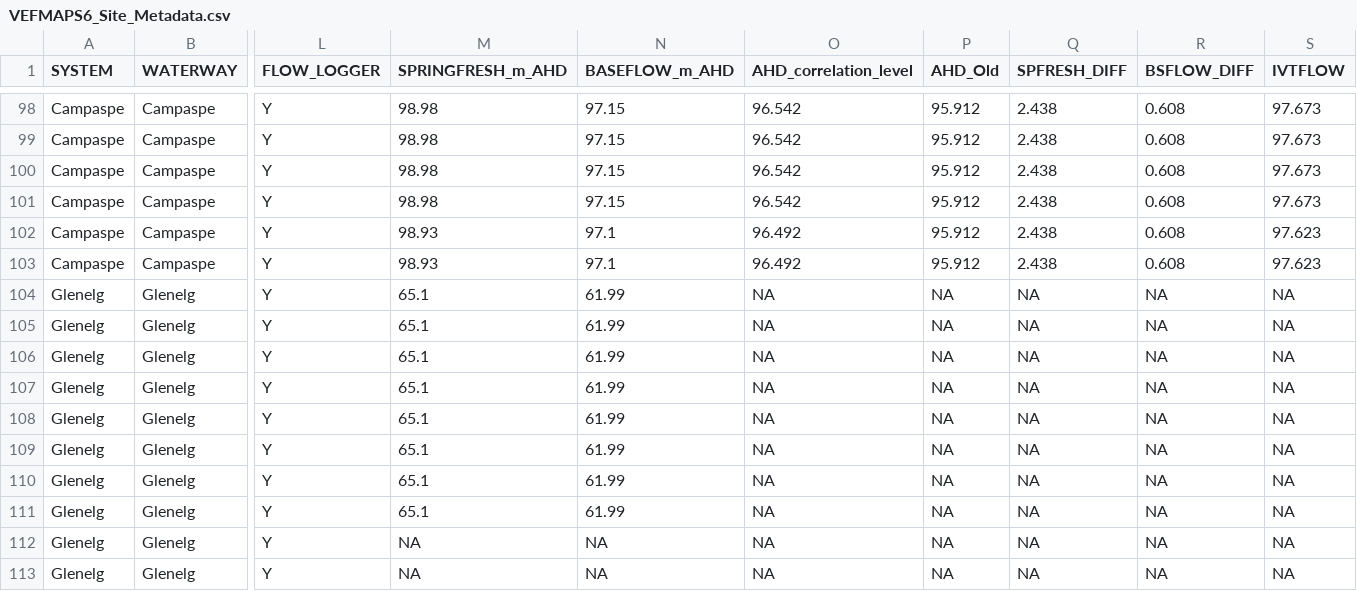
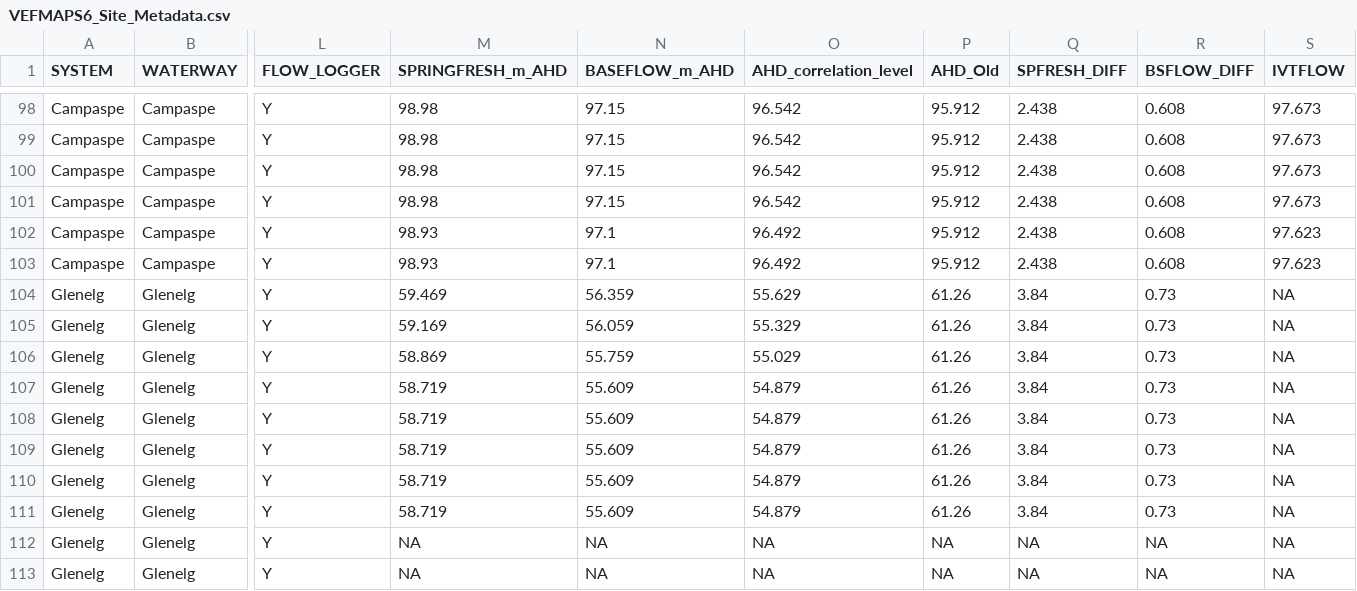
Before and after one commit to egouldo/VEFMAP_VEG_Stage6, a CSV file: data/raw_data/site_data/VEFMAPS6_Site_Metadata.csv, drawn as a sheet; only a part is shown, gaps mark what is left out; the diff names each change by its address in the sheet, - before the commit and + after, or states it on an @@ line.

Commit message:
Warrock flow correction

```diff
--- a/data/raw_data/site_data/VEFMAPS6_Site_Metadata.csv
+++ b/data/raw_data/site_data/VEFMAPS6_Site_Metadata.csv
-M104 (SPRINGFRESH_m_AHD): 65.1
+M104 (SPRINGFRESH_m_AHD): 59.469
-N104 (BASEFLOW_m_AHD): 61.99
+N104 (BASEFLOW_m_AHD): 56.359
-O104 (AHD_correlation_level): NA
+O104 (AHD_correlation_level): 55.629
-P104:P111 (AHD_Old): NA
+P104:P111 (AHD_Old): 61.26
-Q104:Q111 (SPFRESH_DIFF): NA
+Q104:Q111 (SPFRESH_DIFF): 3.84
-R104:R111 (BSFLOW_DIFF): NA
+R104:R111 (BSFLOW_DIFF): 0.73
-M105 (SPRINGFRESH_m_AHD): 65.1
+M105 (SPRINGFRESH_m_AHD): 59.169
-N105 (BASEFLOW_m_AHD): 61.99
+N105 (BASEFLOW_m_AHD): 56.059
-O105 (AHD_correlation_level): NA
+O105 (AHD_correlation_level): 55.329
-M106 (SPRINGFRESH_m_AHD): 65.1
+M106 (SPRINGFRESH_m_AHD): 58.869
-N106 (BASEFLOW_m_AHD): 61.99
+N106 (BASEFLOW_m_AHD): 55.759
-O106 (AHD_correlation_level): NA
+O106 (AHD_correlation_level): 55.029
-M107:M111 (SPRINGFRESH_m_AHD): 65.1
+M107:M111 (SPRINGFRESH_m_AHD): 58.719
-N107:N111 (BASEFLOW_m_AHD): 61.99
+N107:N111 (BASEFLOW_m_AHD): 55.609
-O107:O111 (AHD_correlation_level): NA
+O107:O111 (AHD_correlation_level): 54.879
```
